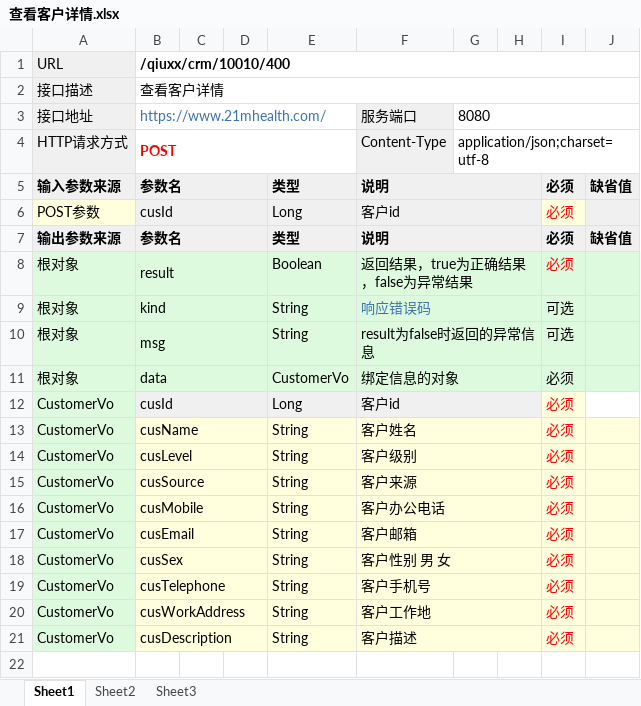
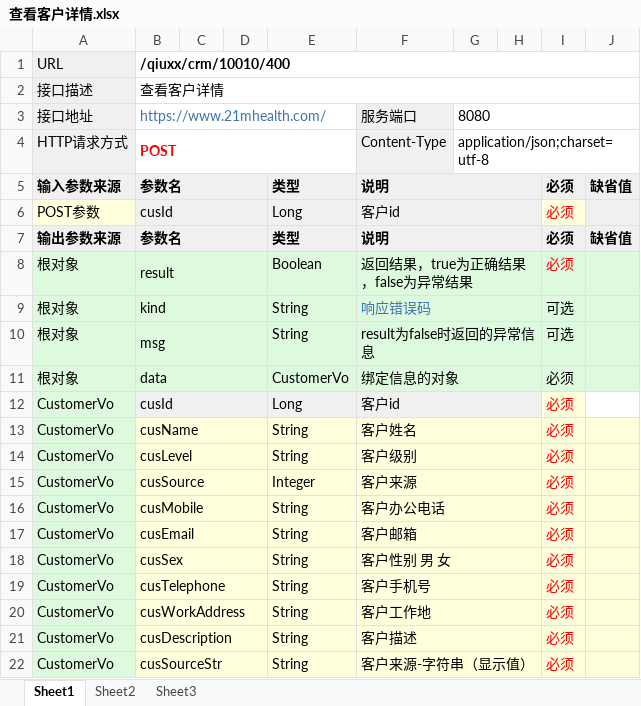
Before and after one commit to qiuxx404/qiuxx-project-confluence, an Excel workbook: crm接口文档/客户管理/查看客户详情.xlsx, sheet Sheet1, drawn as a sheet; values as stored, in another font and other column widths than the file's, no borders; the diff names each change by its address in the sheet, - before the commit and + after, or states it on an @@ line.

```diff
--- a/crm接口文档/客户管理/查看客户详情.xlsx (sheet Sheet1)
+++ b/crm接口文档/客户管理/查看客户详情.xlsx (sheet Sheet1)
-E15: String
+E15: Integer
+row 22: CustomerVo | cusSourceStr |  |  | String | 客户来源-字符串（显示值） |  |  | 必须
```
Also changed, not shown: crm接口文档/客户来访管理/保存客户来访记录.xlsx, crm接口文档/客户来访管理/修改客户来访记录.xlsx, 6 other files.
